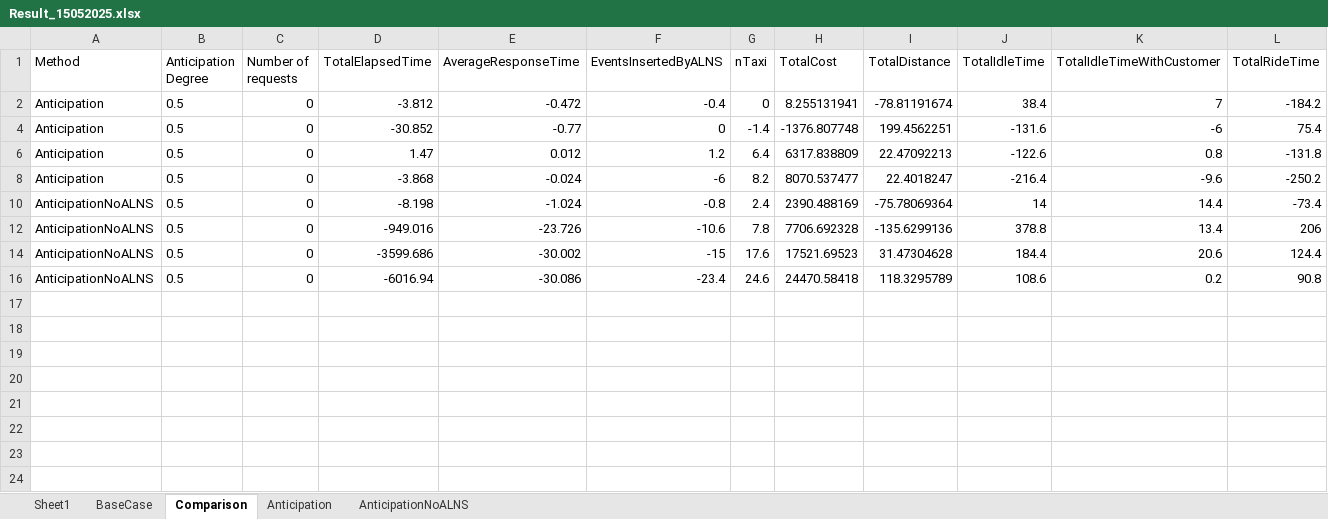
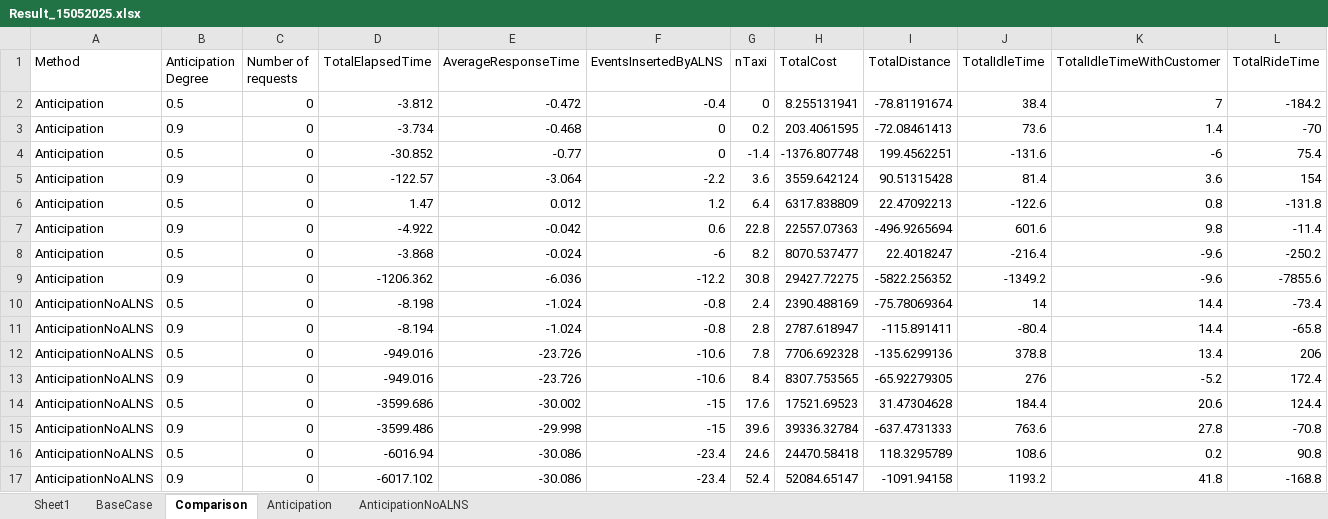
Before and after one commit to JasmineRolin/MasterThesis, an Excel workbook: Result_15052025.xlsx, sheet Comparison, drawn as a sheet; only a part is shown; values as stored, in another font and other column widths than the file's, no borders; conditional formats not drawn; rows hold the shown columns only; the diff names each change by its address in the sheet, - before the commit and + after, or states it on an @@ line.

```diff
--- a/Result_15052025.xlsx (sheet Comparison)
+++ b/Result_15052025.xlsx (sheet Comparison)
@@ row 3 unhidden: Anticipation | 0.9 | 0 | -3.734 | -0.468 | 0 | 0.2 | 203.4061595 | -72.08461413 | 73.6 | 1.4 | -70 @@
@@ row 5 unhidden: Anticipation | 0.9 | 0 | -122.57 | -3.064 | -2.2 | 3.6 | 3559.642124 | 90.51315428 | 81.4 | 3.6 | 154 @@
@@ row 7 unhidden: Anticipation | 0.9 | 0 | -4.922 | -0.042 | 0.6 | 22.8 | 22557.07363 | -496.9265694 | 601.6 | 9.8 | -11.4 @@
@@ row 9 unhidden: Anticipation | 0.9 | 0 | -1206.362 | -6.036 | -12.2 | 30.8 | 29427.72275 | -5822.256352 | -1349.2 | -9.6 | -7855.6 @@
@@ row 11 unhidden: AnticipationNoALNS | 0.9 | 0 | -8.194 | -1.024 | -0.8 | 2.8 | 2787.618947 | -115.891411 | -80.4 | 14.4 | -65.8 @@
@@ row 13 unhidden: AnticipationNoALNS | 0.9 | 0 | -949.016 | -23.726 | -10.6 | 8.4 | 8307.753565 | -65.92279305 | 276 | -5.2 | 172.4 @@
@@ row 15 unhidden: AnticipationNoALNS | 0.9 | 0 | -3599.486 | -29.998 | -15 | 39.6 | 39336.32784 | -637.4731333 | 763.6 | 27.8 | -70.8 @@
@@ row 17 unhidden: AnticipationNoALNS | 0.9 | 0 | -6017.102 | -30.086 | -23.4 | 52.4 | 52084.65147 | -1091.94158 | 1193.2 | 41.8 | -168.8 @@
```
Also changed, not shown: 6 other files.
